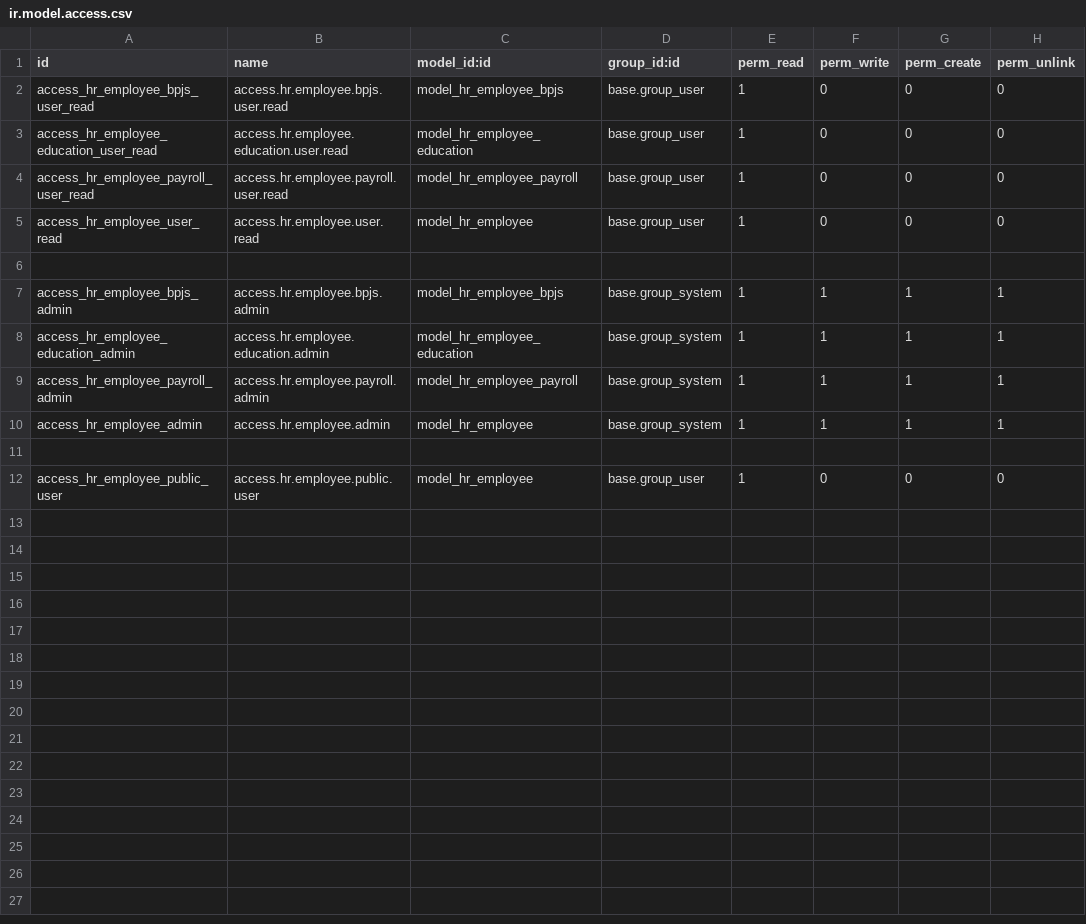
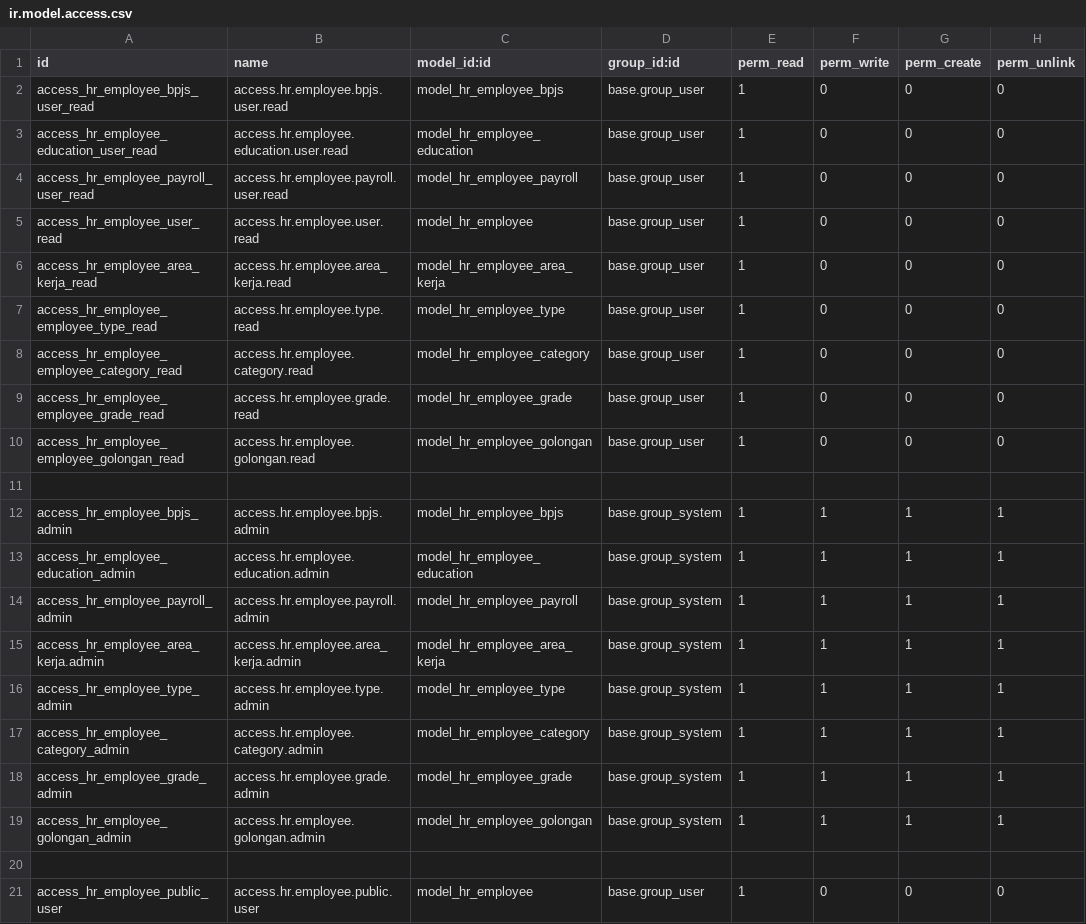
Before and after one commit to roihan365/module-yhc-employee-odoo, a CSV file: security/ir.model.access.csv, drawn as a sheet.

```diff
--- a/security/ir.model.access.csv
+++ b/security/ir.model.access.csv
@@ -5,2 +5,7 @@ access_hr_employee_payroll_user_read,access.hr.employee.payroll.user.read,model_
 access_hr_employee_user_read,access.hr.employee.user.read,model_hr_employee,base.group_user,1,0,0,0
+access_hr_employee_area_kerja_read,access.hr.employee.area_kerja.read,model_hr_employee_area_kerja,base.group_user,1,0,0,0
+access_hr_employee_employee_type_read,access.hr.employee.type.read,model_hr_employee_type,base.group_user,1,0,0,0
+access_hr_employee_employee_category_read,access.hr.employee.category.read,model_hr_employee_category,base.group_user,1,0,0,0
+access_hr_employee_employee_grade_read,access.hr.employee.grade.read,model_hr_employee_grade,base.group_user,1,0,0,0
+access_hr_employee_employee_golongan_read,access.hr.employee.golongan.read,model_hr_employee_golongan,base.group_user,1,0,0,0
 
@@ -9,3 +14,7 @@ access_hr_employee_education_admin,access.hr.employee.education.admin,model_hr_e
 access_hr_employee_payroll_admin,access.hr.employee.payroll.admin,model_hr_employee_payroll,base.group_system,1,1,1,1
-access_hr_employee_admin,access.hr.employee.admin,model_hr_employee,base.group_system,1,1,1,1
+access_hr_employee_area_kerja.admin,access.hr.employee.area_kerja.admin,model_hr_employee_area_kerja,base.group_system,1,1,1,1
+access_hr_employee_type_admin,access.hr.employee.type.admin,model_hr_employee_type,base.group_system,1,1,1,1
+access_hr_employee_category_admin,access.hr.employee.category.admin,model_hr_employee_category,base.group_system,1,1,1,1
+access_hr_employee_grade_admin,access.hr.employee.grade.admin,model_hr_employee_grade,base.group_system,1,1,1,1
+access_hr_employee_golongan_admin,access.hr.employee.golongan.admin,model_hr_employee_golongan,base.group_system,1,1,1,1
 
```
Also changed, not shown: 5 other files.
